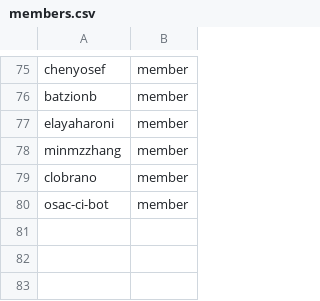
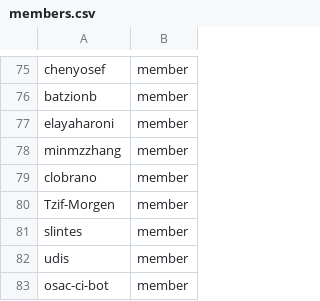
Before and after one commit to osac-project/github-config, a CSV file: members.csv, drawn as a sheet; only a part is shown, gaps mark what is left out.

Commit message:
Add Udi, Tzif and Marc
Signed-off-by: Ygal Blum <ygal.blum@gmail.com>

```diff
--- a/members.csv
+++ b/members.csv
@@ -79,2 +79,5 @@ minmzzhang,member
 clobrano,member
+Tzif-Morgen,member
+slintes,member
+udis,member
 osac-ci-bot,member
```
Also changed, not shown: team-members/fulfillment-wg.csv.
